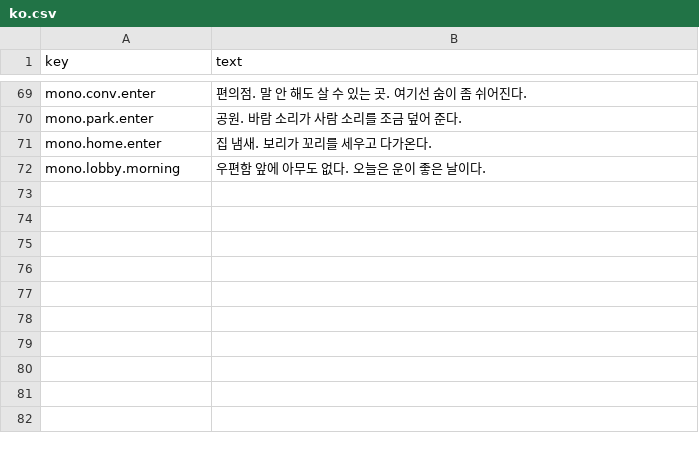
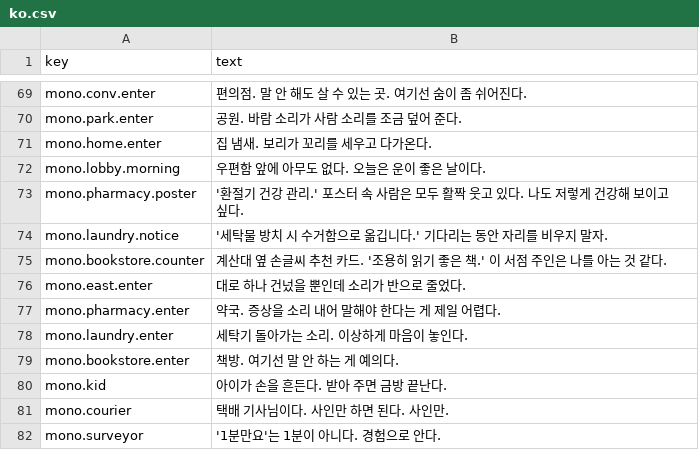
Before and after one commit to MinaryHub/DoNotDisturb, a CSV file: data/monologue/ko.csv, drawn as a sheet; only a part is shown, gaps mark what is left out.

```diff
--- a/data/monologue/ko.csv
+++ b/data/monologue/ko.csv
@@ -72 +72,11 @@ mono.home.enter,"집 냄새. 보리가 꼬리를 세우고 다가온다."
 mono.lobby.morning,"우편함 앞에 아무도 없다. 오늘은 운이 좋은 날이다."
+mono.pharmacy.poster,"'환절기 건강 관리.' 포스터 속 사람은 모두 활짝 웃고 있다. 나도 저렇게 건강해 보이고 싶다."
+mono.laundry.notice,"'세탁물 방치 시 수거함으로 옮깁니다.' 기다리는 동안 자리를 비우지 말자."
+mono.bookstore.counter,"계산대 옆 손글씨 추천 카드. '조용히 읽기 좋은 책.' 이 서점 주인은 나를 아는 것 같다."
+mono.east.enter,"대로 하나 건넜을 뿐인데 소리가 반으로 줄었다."
+mono.pharmacy.enter,"약국. 증상을 소리 내어 말해야 한다는 게 제일 어렵다."
+mono.laundry.enter,"세탁기 돌아가는 소리. 이상하게 마음이 놓인다."
+mono.bookstore.enter,"책방. 여기선 말 안 하는 게 예의다."
+mono.kid,"아이가 손을 흔든다. 받아 주면 금방 끝난다."
+mono.courier,"택배 기사님이다. 사인만 하면 된다. 사인만."
+mono.surveyor,"'1분만요'는 1분이 아니다. 경험으로 안다."
```
Also changed, not shown: 27 other files.
